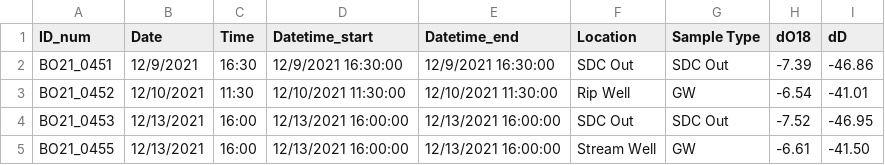
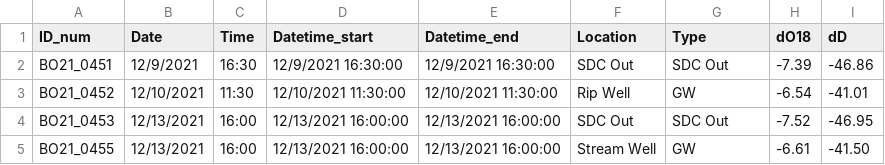
Before and after one commit to smotz9/BORR_TTD, a CSV file: StormEvent9.csv, drawn as a sheet; only a part is shown.

Commit message:
Add files via upload

```diff
--- a/StormEvent9.csv
+++ b/StormEvent9.csv
@@ -1,2 +1,2 @@
-ID_num,Date,Time,Datetime_start,Datetime_end,Location,Sample Type,dO18,dD
+ID_num,Date,Time,Datetime_start,Datetime_end,Location,Type,dO18,dD
 BO21_0451,12/9/2021,16:30,12/9/2021 16:30:00,12/9/2021 16:30:00,SDC Out,SDC Out,-7.39,-46.86
```
